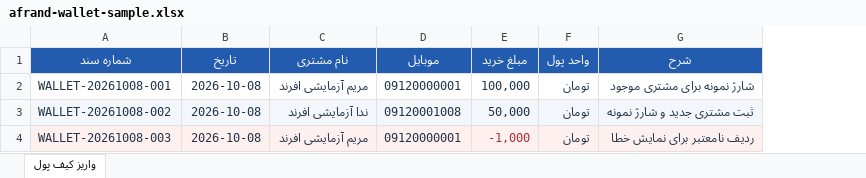
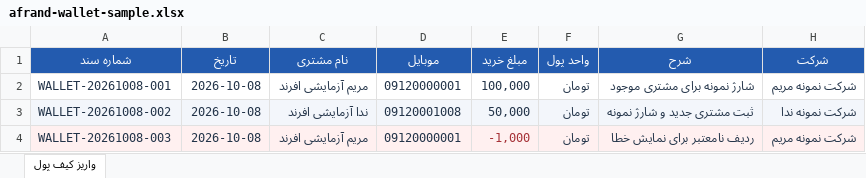
Before and after one commit to mahdihz05/afrand-woocommerce-wallet, an Excel workbook: demo/afrand-wallet-sample.xlsx, sheet واریز کیف پول, drawn as a sheet; values as stored, in another font and other column widths than the file's, no borders; the diff names each change by its address in the sheet, - before the commit and + after, or states it on an @@ line.

Commit message:
Save wallet development checkpoint and resumption guide

```diff
--- a/demo/afrand-wallet-sample.xlsx (sheet واریز کیف پول)
+++ b/demo/afrand-wallet-sample.xlsx (sheet واریز کیف پول)
+column H (شرکت), rows 2-4: شرکت نمونه مریم | شرکت نمونه ندا | شرکت نمونه مریم
```
Also changed, not shown: 43 other files.
